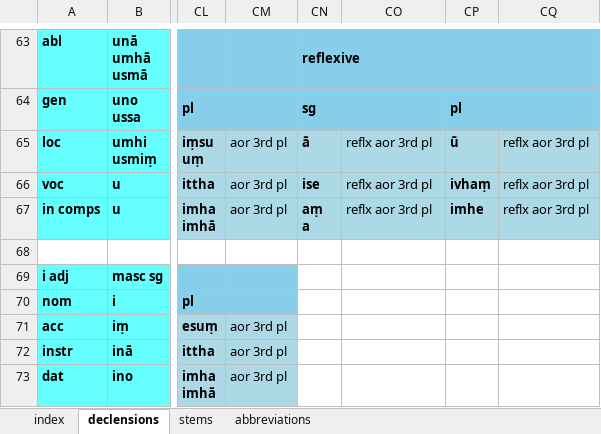
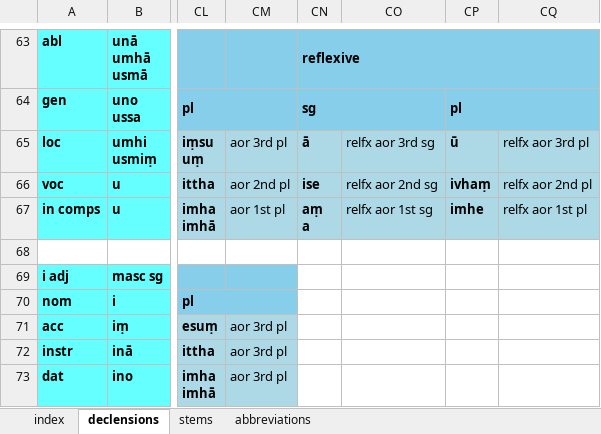
Before and after one commit to digitalpalitools/inflection-generator, an Excel workbook: declensions & conjugations.xlsx, sheet declensions, drawn as a sheet; only a part is shown, gaps mark what is left out; values as stored, in another font and other column widths than the file's, no borders; charts and pictures not drawn; the diff names each change by its address in the sheet, - before the commit and + after, or states it on an @@ line.

Commit message:
fixed i aor

```diff
--- a/declensions & conjugations.xlsx (sheet declensions)
+++ b/declensions & conjugations.xlsx (sheet declensions)
-CO65: reflx aor 3rd pl
+CO65: relfx aor 3rd sg
-CQ65: reflx aor 3rd pl
+CQ65: relfx aor 3rd pl
-CM66: aor 3rd pl
+CM66: aor 2nd pl
-CO66: reflx aor 3rd pl
+CO66: relfx aor 2nd sg
-CQ66: reflx aor 3rd pl
+CQ66: relfx aor 2nd pl
-CM67: aor 3rd pl
+CM67: aor 1st pl
-CO67: reflx aor 3rd pl
+CO67: relfx aor 1st sg
-CQ67: reflx aor 3rd pl
+CQ67: relfx aor 1st pl
```
